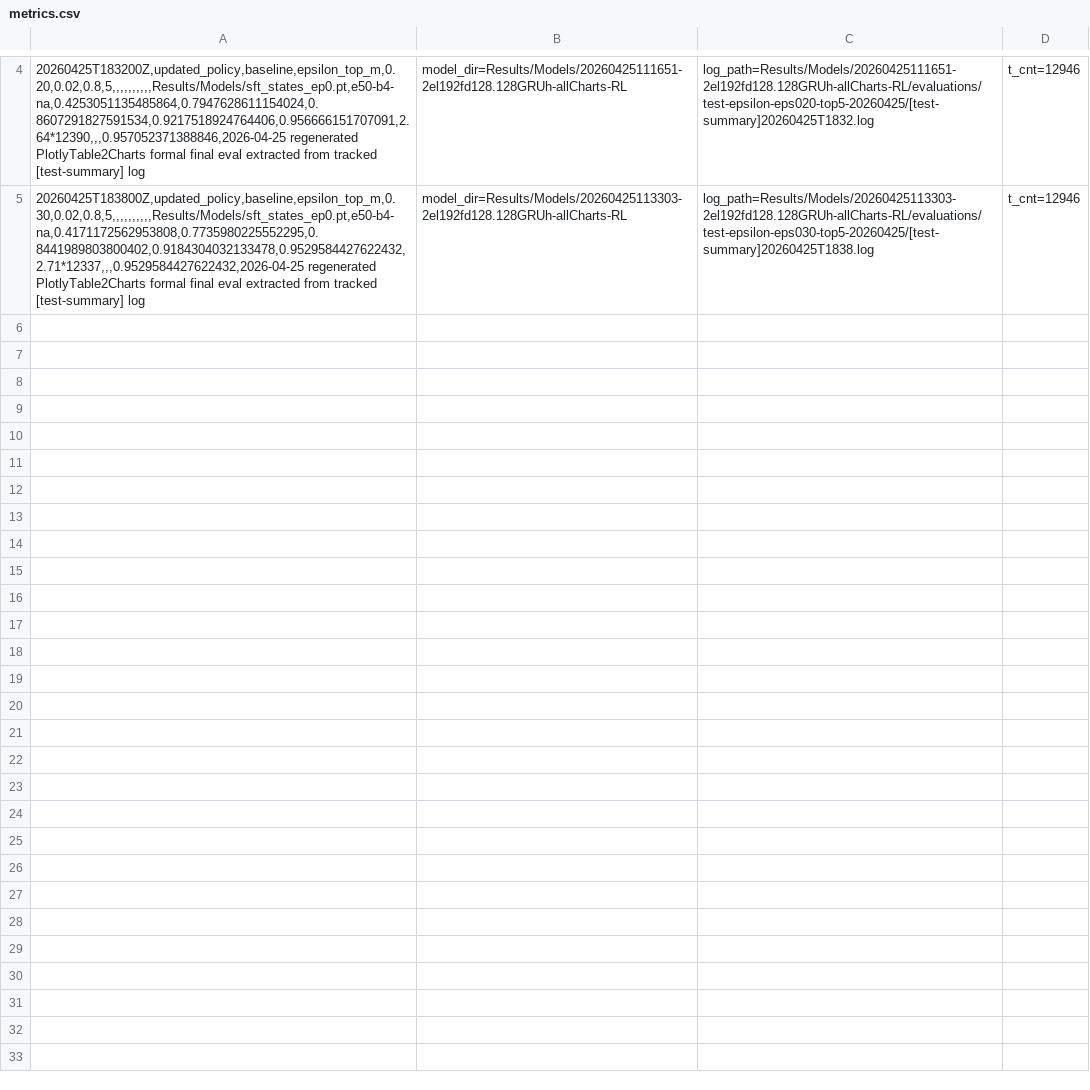
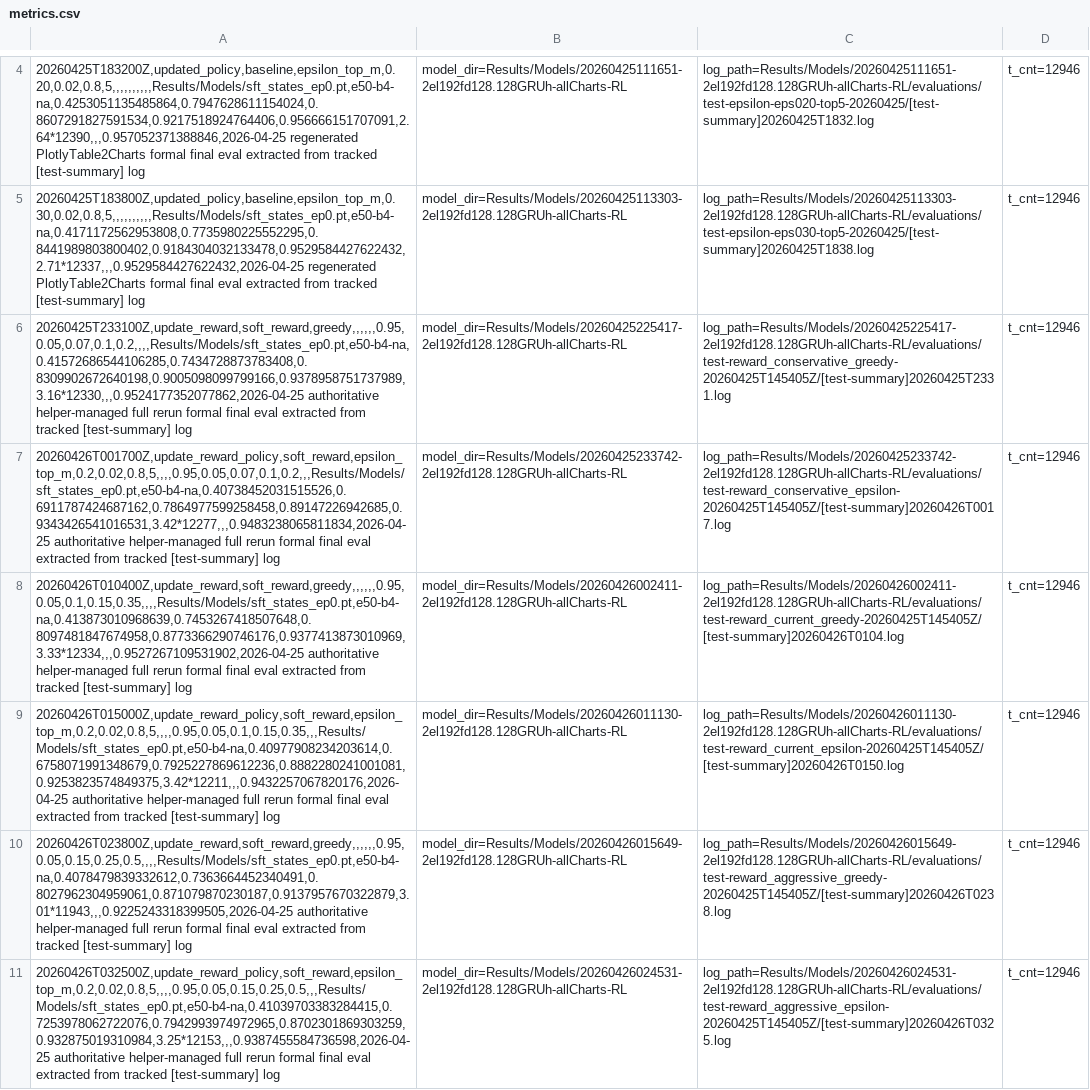
Before and after one commit to SHENZhouan/RL_table2charts, a CSV file: experiments/results/metrics.csv, drawn as a sheet; only a part is shown, gaps mark what is left out; the diff names each change by its address in the sheet, - before the commit and + after, or states it on an @@ line.

Commit message:
Add authoritative reward rerun results to metrics

```diff
--- a/experiments/results/metrics.csv
+++ b/experiments/results/metrics.csv
+row 6: 20260425T233100Z,update_reward,soft_reward,greedy,,,,,,0.95,0.05,0.07,0.1,0.2,,,,Results/Models/sft_states_ep0.pt,e50-b4-na,0.41572686544106285,0.7434728873783408,0.8309902672640198,0.9005098099799166,0.9378958751737989,3.16*12330,,,0.9524177352077862,2026-04-25 authoritative helper-managed full rerun formal final eval extracted from tracked [test-summary] log | model_dir=Results/Models/20260425225417-2el192fd128.128GRUh-allCharts-RL | log_path=Results/Models/20260425225417-2el192fd128.128GRUh-allCharts-RL/evaluations/test-reward_conservative_greedy-20260425T145405Z/[test-summary]20260425T2331.log | t_cnt=12946
+row 7: 20260426T001700Z,update_reward_policy,soft_reward,epsilon_top_m,0.2,0.02,0.8,5,,,,0.95,0.05,0.07,0.1,0.2,,,Results/Models/sft_states_ep0.pt,e50-b4-na,0.40738452031515526,0.6911787424687162,0.7864977599258458,0.89147226942685,0.9343426541016531,3.42*12277,,,0.9483238065811834,2026-04-25 authoritative helper-managed full rerun formal final eval extracted from tracked [test-summary] log | model_dir=Results/Models/20260425233742-2el192fd128.128GRUh-allCharts-RL | log_path=Results/Models/20260425233742-2el192fd128.128GRUh-allCharts-RL/evaluations/test-reward_conservative_epsilon-20260425T145405Z/[test-summary]20260426T0017.log | t_cnt=12946
+row 8: 20260426T010400Z,update_reward,soft_reward,greedy,,,,,,0.95,0.05,0.1,0.15,0.35,,,,Results/Models/sft_states_ep0.pt,e50-b4-na,0.413873010968639,0.7453267418507648,0.8097481847674958,0.8773366290746176,0.9377413873010969,3.33*12334,,,0.9527267109531902,2026-04-25 authoritative helper-managed full rerun formal final eval extracted from tracked [test-summary] log | model_dir=Results/Models/20260426002411-2el192fd128.128GRUh-allCharts-RL | log_path=Results/Models/20260426002411-2el192fd128.128GRUh-allCharts-RL/evaluations/test-reward_current_greedy-20260425T145405Z/[test-summary]20260426T0104.log | t_cnt=12946
+row 9: 20260426T015000Z,update_reward_policy,soft_reward,epsilon_top_m,0.2,0.02,0.8,5,,,,0.95,0.05,0.1,0.15,0.35,,,Results/Models/sft_states_ep0.pt,e50-b4-na,0.40977908234203614,0.6758071991348679,0.7925227869612236,0.8882280241001081,0.9253823574849375,3.42*12211,,,0.9432257067820176,2026-04-25 authoritative helper-managed full rerun formal final eval extracted from tracked [test-summary] log | model_dir=Results/Models/20260426011130-2el192fd128.128GRUh-allCharts-RL | log_path=Results/Models/20260426011130-2el192fd128.128GRUh-allCharts-RL/evaluations/test-reward_current_epsilon-20260425T145405Z/[test-summary]20260426T0150.log | t_cnt=12946
+row 10: 20260426T023800Z,update_reward,soft_reward,greedy,,,,,,0.95,0.05,0.15,0.25,0.5,,,,Results/Models/sft_states_ep0.pt,e50-b4-na,0.4078479839332612,0.7363664452340491,0.8027962304959061,0.871079870230187,0.9137957670322879,3.01*11943,,,0.9225243318399505,2026-04-25 authoritative helper-managed full rerun formal final eval extracted from tracked [test-summary] log | model_dir=Results/Models/20260426015649-2el192fd128.128GRUh-allCharts-RL | log_path=Results/Models/20260426015649-2el192fd128.128GRUh-allCharts-RL/evaluations/test-reward_aggressive_greedy-20260425T145405Z/[test-summary]20260426T0238.log | t_cnt=12946
+row 11: 20260426T032500Z,update_reward_policy,soft_reward,epsilon_top_m,0.2,0.02,0.8,5,,,,0.95,0.05,0.15,0.25,0.5,,,Results/Models/sft_states_ep0.pt,e50-b4-na,0.41039703383284415,0.7253978062722076,0.7942993974972965,0.8702301869303259,0.932875019310984,3.25*12153,,,0.9387455584736598,2026-04-25 authoritative helper-managed full rerun formal final eval extracted from tracked [test-summary] log | model_dir=Results/Models/20260426024531-2el192fd128.128GRUh-allCharts-RL | log_path=Results/Models/20260426024531-2el192fd128.128GRUh-allCharts-RL/evaluations/test-reward_aggressive_epsilon-20260425T145405Z/[test-summary]20260426T0325.log | t_cnt=12946
```
Also changed, not shown: 1 other file.
